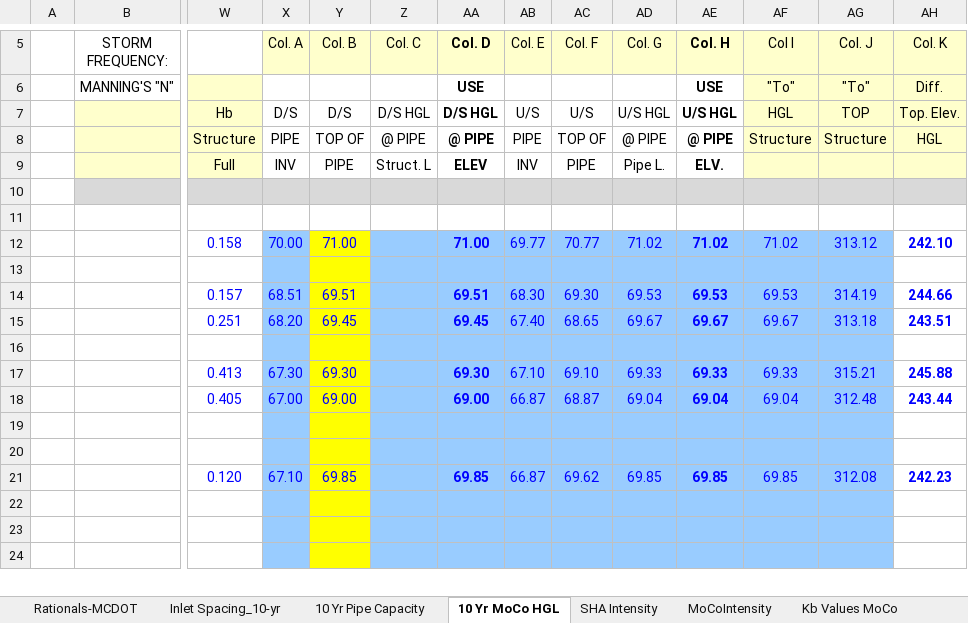
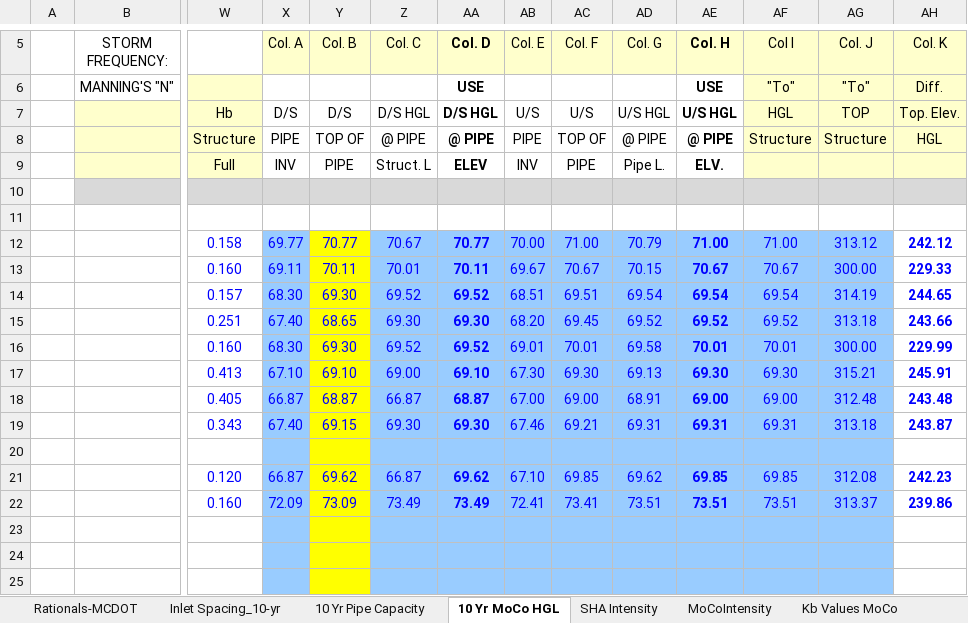
Before and after one commit to khnguyen88/SD-HH-calculator-vc-v1, an Excel workbook: docs/bburg-p-c-legacy.xlsx, sheet 10 Yr MoCo HGL, drawn as a sheet; only a part is shown, gaps mark what is left out; values as stored, in another font and other column widths than the file's, no borders; charts and pictures and conditional formats not drawn; removed rows and columns are numbered as before the commit, all else as after; rows hold the shown columns only; the diff covers the shown part only; the diff names each change by its address in the sheet, - before the commit and + after, or states it on an @@ line.

Commit message:
fix(bburg): rewire legacy MoCo HGL sheet to the golden chain rules
The ' 10 Yr MoCo HGL' sheet in docs/bburg-p-c-legacy.xlsx never accumulated
a grade line: Col. C was empty in every row (no tailwater seed at CULVERT),
the crown floors were wired to the wrong pipe ends, and the invert lookups
were hand-tuned VLOOKUP ranges keyed on the To structure. Four of the twelve
network pipes were missing entirely.

Repairs via legacy_repair.py (Excel COM, since openpyxl saves make Excel
refuse this workbook): Col. C = MAX(MAXIFS(Col. H of reaches leaving the To
structure), tailwater when terminal); crown floors MAXed on the correct ends;
inverts as direct capacity references; the four missing pipes added; the
44.5x33 elliptical approximations preserved. Hb stays computed-but-
informational, matching the template. Excel's own recalculated values match
the golden chain for all 12 pipes and every rim check reads Ok!

```diff
--- a/docs/bburg-p-c-legacy.xlsx (sheet 10 Yr MoCo HGL)
+++ b/docs/bburg-p-c-legacy.xlsx (sheet 10 Yr MoCo HGL)
-X12 (Col. A): 70.00
+X12 (Col. A): 69.77
-Y12 (Col. B): 71.00
+Y12 (Col. B): 70.77
-Z12 (Col. C): (empty)
+Z12 (Col. C): 70.67
-AA12 (Col. D): 71.00
+AA12 (Col. D): 70.77
-AB12 (Col. E): 69.77
+AB12 (Col. E): 70.00
-AC12 (Col. F): 70.77
+AC12 (Col. F): 71.00
-AD12 (Col. G): 71.02
+AD12 (Col. G): 70.79
-AE12 (Col. H): 71.02
+AE12 (Col. H): 71.00
-AF12 (Col I): 71.02
+AF12 (Col I): 71.00
-AH12 (Col. K): 242.10
+AH12 (Col. K): 242.12
+row 13:  |  | 0.160 | 69.11 | 70.11 | 70.01 | 70.11 | 69.67 | 70.67 | 70.15 | 70.67 | 70.67 | 300.00 | 229.33
+row 14:  |  | 0.157 | 68.30 | 69.30 | 69.52 | 69.52 | 68.51 | 69.51 | 69.54 | 69.54 | 69.54 | 314.19 | 244.65
+row 15:  |  | 0.251 | 67.40 | 68.65 | 69.30 | 69.30 | 68.20 | 69.45 | 69.52 | 69.52 | 69.52 | 313.18 | 243.66
+row 16:  |  | 0.160 | 68.30 | 69.30 | 69.52 | 69.52 | 69.01 | 70.01 | 69.58 | 70.01 | 70.01 | 300.00 | 229.99
+row 17:  |  | 0.413 | 67.10 | 69.10 | 69.00 | 69.10 | 67.30 | 69.30 | 69.13 | 69.30 | 69.30 | 315.21 | 245.91
+row 18:  |  | 0.405 | 66.87 | 68.87 | 66.87 | 68.87 | 67.00 | 69.00 | 68.91 | 69.00 | 69.00 | 312.48 | 243.48
+row 19:  |  | 0.343 | 67.40 | 69.15 | 69.30 | 69.30 | 67.46 | 69.21 | 69.31 | 69.31 | 69.31 | 313.18 | 243.87
-row 14:  |  | 0.157 | 68.51 | 69.51 |  | 69.51 | 68.30 | 69.30 | 69.53 | 69.53 | 69.53 | 314.19 | 244.66
-row 15:  |  | 0.251 | 68.20 | 69.45 |  | 69.45 | 67.40 | 68.65 | 69.67 | 69.67 | 69.67 | 313.18 | 243.51
-row 16: (empty)
-row 17:  |  | 0.413 | 67.30 | 69.30 |  | 69.30 | 67.10 | 69.10 | 69.33 | 69.33 | 69.33 | 315.21 | 245.88
-row 18:  |  | 0.405 | 67.00 | 69.00 |  | 69.00 | 66.87 | 68.87 | 69.04 | 69.04 | 69.04 | 312.48 | 243.44
-row 19: (empty)
-row 20: (empty)
-X21 (Col. A): 67.10
+X21 (Col. A): 66.87
-Y21 (Col. B): 69.85
+Y21 (Col. B): 69.62
-Z21 (Col. C): (empty)
+Z21 (Col. C): 66.87
-AA21 (Col. D): 69.85
+AA21 (Col. D): 69.62
-AB21 (Col. E): 66.87
+AB21 (Col. E): 67.10
-AC21 (Col. F): 69.62
+AC21 (Col. F): 69.85
-AD21 (Col. G): 69.85
+AD21 (Col. G): 69.62
+row 22:  |  | 0.160 | 72.09 | 73.09 | 73.49 | 73.49 | 72.41 | 73.41 | 73.51 | 73.51 | 73.51 | 313.37 | 239.86
```
Also changed, not shown: 1 added row, 1 removed row and 22 edited cells elsewhere in this sheet, formulas that keep their value, charts or pictures, 3 other files.
